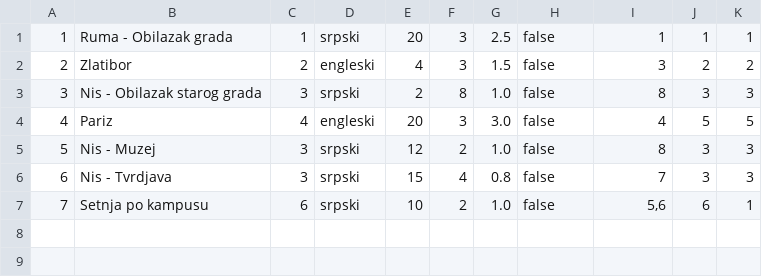
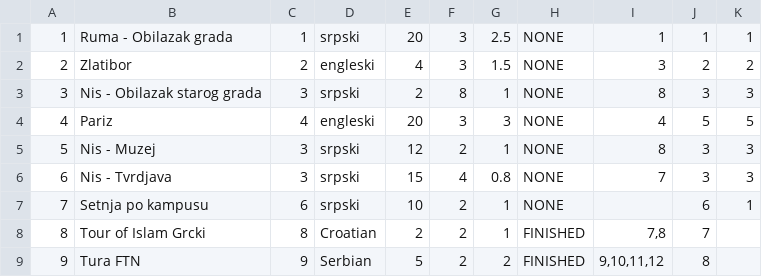
Before and after one commit to Dusan171/student-project-BookingApp, a CSV file: Resources/Data/tours.csv, drawn as a sheet.

```diff
--- a/Resources/Data/tours.csv
+++ b/Resources/Data/tours.csv
@@ -1,7 +1,9 @@
-1|Ruma - Obilazak grada|1|srpski|20|3|2.5|false|1|1|1
-2|Zlatibor|2|engleski|4|3|1.5|false|3|2|2
-3|Nis - Obilazak starog grada|3|srpski|2|8|1.0|false|8|3|3
-4|Pariz|4|engleski|20|3|3.0|false|4|5|5
-5|Nis - Muzej|3|srpski|12|2|1.0|false|8|3|3
-6|Nis - Tvrdjava|3|srpski|15|4|0.8|false|7|3|3
-7|Setnja po kampusu|6|srpski|10|2|1.0|false|5,6|6|1
+1|Ruma - Obilazak grada|1|srpski|20|3|2.5|NONE|1|1|1|
+2|Zlatibor|2|engleski|4|3|1.5|NONE|3|2|2|
+3|Nis - Obilazak starog grada|3|srpski|2|8|1|NONE|8|3|3|
+4|Pariz|4|engleski|20|3|3|NONE|4|5|5|
+5|Nis - Muzej|3|srpski|12|2|1|NONE|8|3|3|
+6|Nis - Tvrdjava|3|srpski|15|4|0.8|NONE|7|3|3|
+7|Setnja po kampusu|6|srpski|10|2|1|NONE||6|1|
+8|Tour of Islam Grcki|8|Croatian|2|2|1|FINISHED|7,8|7||
+9|Tura FTN|9|Serbian|5|2|2|FINISHED|9,10,11,12|8||
```
Also changed, not shown: 4 other files.
